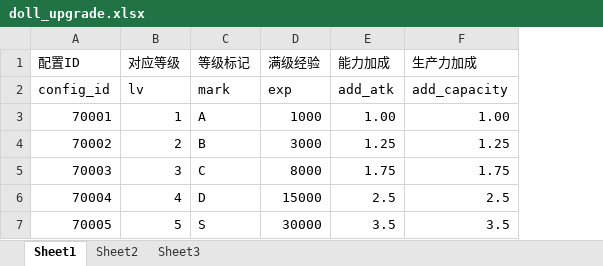
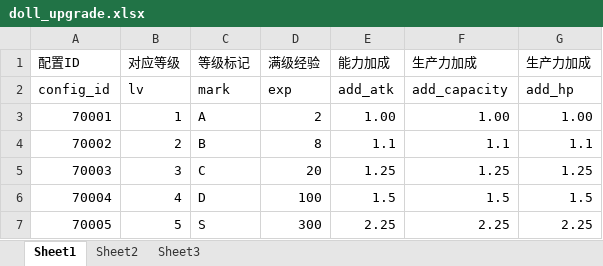
Before and after one commit to sorryone/GrabDoll, an Excel workbook: grabDoll/config/doll_upgrade.xlsx, sheet Sheet1, drawn as a sheet; values as stored, in another font and other column widths than the file's, no borders; the diff names each change by its address in the sheet, - before the commit and + after, or states it on an @@ line.

```diff
--- a/grabDoll/config/doll_upgrade.xlsx (sheet Sheet1)
+++ b/grabDoll/config/doll_upgrade.xlsx (sheet Sheet1)
+column G (生产力加成), rows 2-7: add_hp | 1.00 | 1.1 | 1.25 | 1.5 | 2.25
-D3 (满级经验): 1000
+D3 (满级经验): 2
-D4 (满级经验): 3000
+D4 (满级经验): 8
-E4 (能力加成): 1.25
+E4 (能力加成): 1.1
-F4 (生产力加成): 1.25
+F4 (生产力加成): 1.1
-D5 (满级经验): 8000
+D5 (满级经验): 20
-E5 (能力加成): 1.75
+E5 (能力加成): 1.25
-F5 (生产力加成): 1.75
+F5 (生产力加成): 1.25
-D6 (满级经验): 15000
+D6 (满级经验): 100
-E6 (能力加成): 2.5
+E6 (能力加成): 1.5
-F6 (生产力加成): 2.5
+F6 (生产力加成): 1.5
-D7 (满级经验): 30000
+D7 (满级经验): 300
-E7 (能力加成): 3.5
+E7 (能力加成): 2.25
-F7 (生产力加成): 3.5
+F7 (生产力加成): 2.25
```
Also changed, not shown: grabDoll/config/doll.xlsx, grabDoll/config/egg.xlsx, 1 other file.
